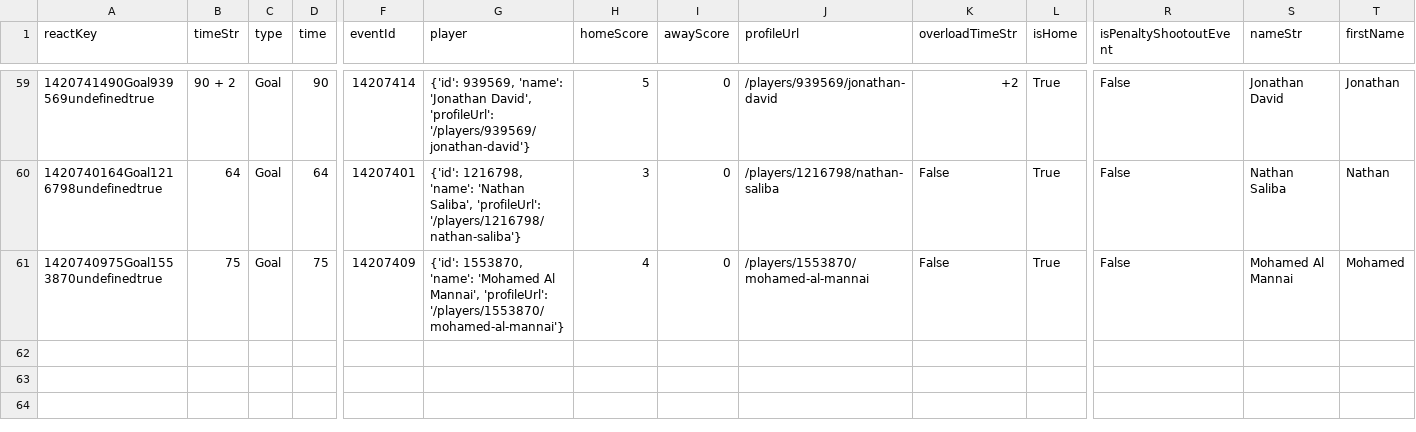
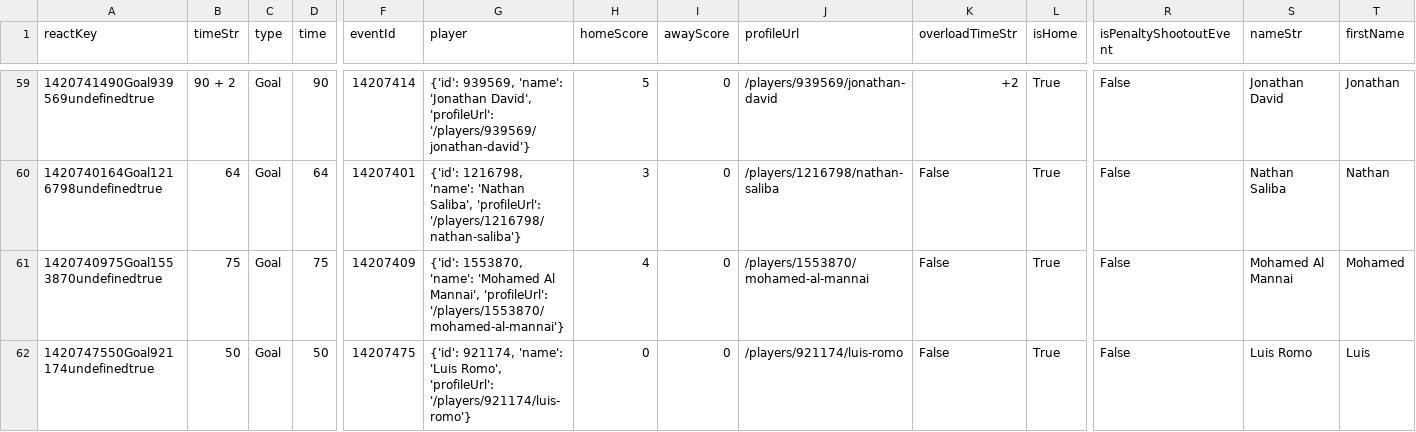
Before and after one commit to bolaxel/wcup26, a CSV file: goals/csv/homeScorers.csv, drawn as a sheet; only a part is shown, gaps mark what is left out; rows hold the shown columns only; the diff names each change by its address in the sheet, - before the commit and + after, or states it on an @@ line.

```diff
--- a/goals/csv/homeScorers.csv
+++ b/goals/csv/homeScorers.csv
+row 62: 1420747550Goal921174undefinedtrue | 50 | Goal | 50 | 14207475 | {'id': 921174, 'name': 'Luis Romo', 'profileUrl': '/players/921174/luis-romo'} | 0 | 0 | /players/921174/luis-romo | False | True | False | Luis Romo | Luis
```
Also changed, not shown: matchStats/csv/fotmob_match_stats.csv, 3 other files.
